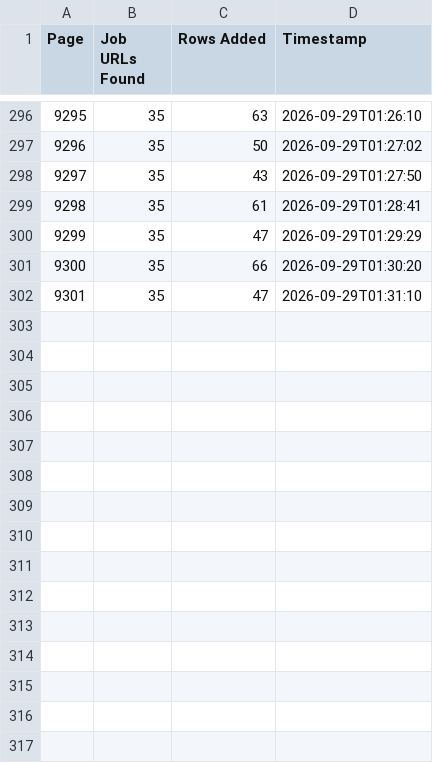
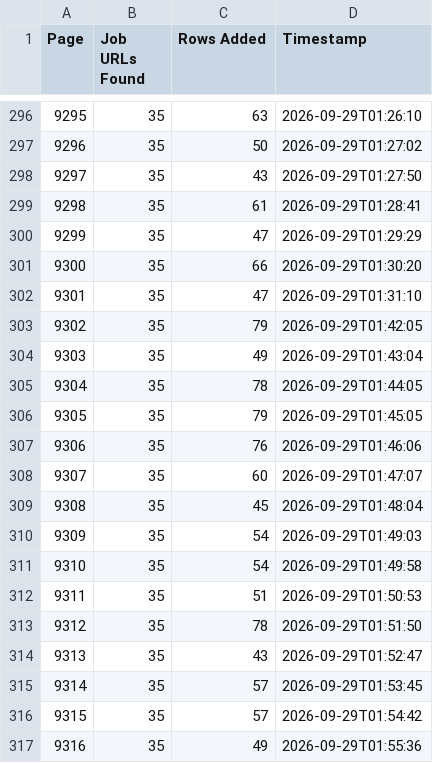
Before and after one commit to liliankason/ng-9001-9500, a CSV file: ng_pages.csv, drawn as a sheet; only a part is shown, gaps mark what is left out; the diff names each change by its address in the sheet, - before the commit and + after, or states it on an @@ line.

```diff
--- a/ng_pages.csv
+++ b/ng_pages.csv
+row 303: 9302 | 35 | 79 | 2026-09-29T01:42:05
+row 304: 9303 | 35 | 49 | 2026-09-29T01:43:04
+row 305: 9304 | 35 | 78 | 2026-09-29T01:44:05
+row 306: 9305 | 35 | 79 | 2026-09-29T01:45:05
+row 307: 9306 | 35 | 76 | 2026-09-29T01:46:06
+row 308: 9307 | 35 | 60 | 2026-09-29T01:47:07
+row 309: 9308 | 35 | 45 | 2026-09-29T01:48:04
+row 310: 9309 | 35 | 54 | 2026-09-29T01:49:03
+row 311: 9310 | 35 | 54 | 2026-09-29T01:49:58
+row 312: 9311 | 35 | 51 | 2026-09-29T01:50:53
+row 313: 9312 | 35 | 78 | 2026-09-29T01:51:50
+row 314: 9313 | 35 | 43 | 2026-09-29T01:52:47
+row 315: 9314 | 35 | 57 | 2026-09-29T01:53:45
+row 316: 9315 | 35 | 57 | 2026-09-29T01:54:42
+row 317: 9316 | 35 | 49 | 2026-09-29T01:55:36
```
Also changed, not shown: 1 other file.
